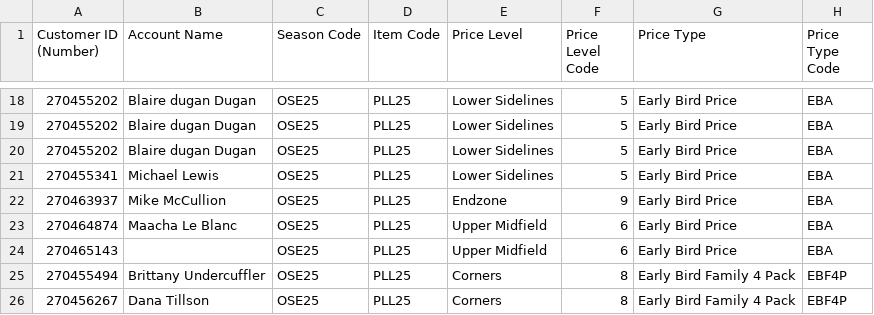
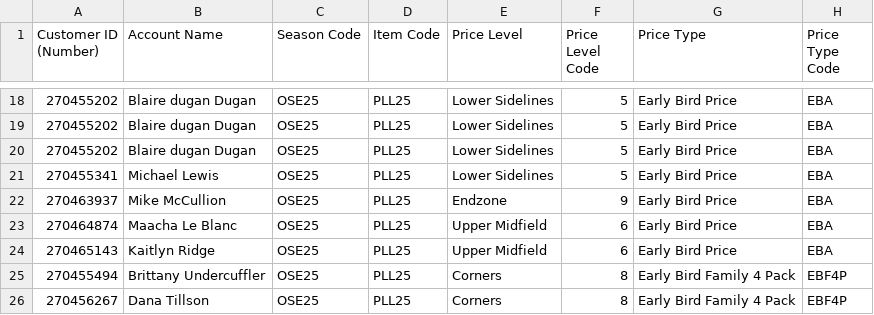
Before and after one commit to spuchta/PLL_BI_TIX, a CSV file: sales-reports/Subaru_Park/PLL Semi Finals Daily Report.csv, drawn as a sheet; only a part is shown, gaps mark what is left out; the diff names each change by its address in the sheet, - before the commit and + after, or states it on an @@ line.

```diff
--- a/sales-reports/Subaru_Park/PLL Semi Finals Daily Report.csv
+++ b/sales-reports/Subaru_Park/PLL Semi Finals Daily Report.csv
-B24 (Account Name): (empty)
+B24 (Account Name): Kaitlyn Ridge
```
Also changed, not shown: sales-reports/Fairfield/PLL25 - Sales Report.csv, 1 other file.
